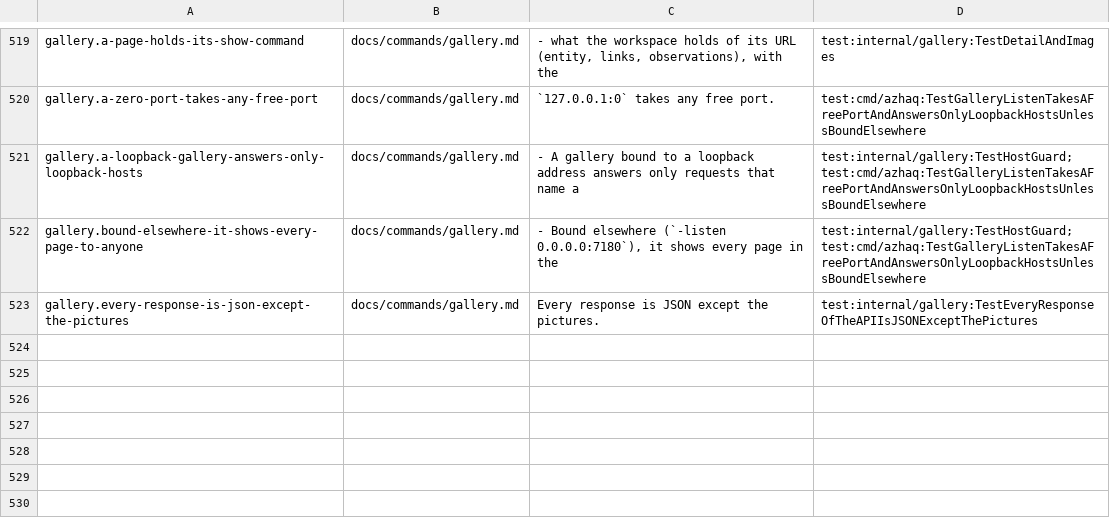
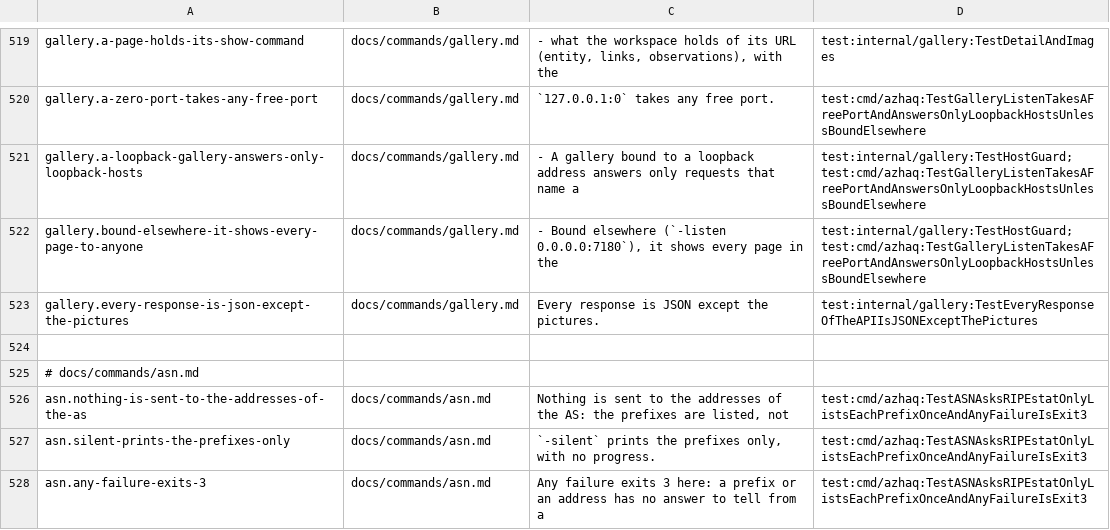
Before and after one commit to lilsadfoqs/azhaq, a TSV file: docs/claims.tsv, drawn as a sheet; only a part is shown, gaps mark what is left out.

Commit message:
test(asn): prove the claims of the asn page
asn asks RIPEstat and sends nothing to the addresses of the AS, lists each
prefix once, prints only the prefixes with -silent, and exits 3 on any
failure.

Refs #21

```diff
--- a/docs/claims.tsv
+++ b/docs/claims.tsv
@@ -523 +523,6 @@ gallery.bound-elsewhere-it-shows-every-page-to-anyone	docs/commands/gallery.md	-
 gallery.every-response-is-json-except-the-pictures	docs/commands/gallery.md	Every response is JSON except the pictures.	test:internal/gallery:TestEveryResponseOfTheAPIIsJSONExceptThePictures
+
+# docs/commands/asn.md
+asn.nothing-is-sent-to-the-addresses-of-the-as	docs/commands/asn.md	Nothing is sent to the addresses of the AS: the prefixes are listed, not	test:cmd/azhaq:TestASNAsksRIPEstatOnlyListsEachPrefixOnceAndAnyFailureIsExit3
+asn.silent-prints-the-prefixes-only	docs/commands/asn.md	`-silent` prints the prefixes only, with no progress.	test:cmd/azhaq:TestASNAsksRIPEstatOnlyListsEachPrefixOnceAndAnyFailureIsExit3
+asn.any-failure-exits-3	docs/commands/asn.md	Any failure exits 3 here: a prefix or an address has no answer to tell from a	test:cmd/azhaq:TestASNAsksRIPEstatOnlyListsEachPrefixOnceAndAnyFailureIsExit3
```
Also changed, not shown: 1 other file.
